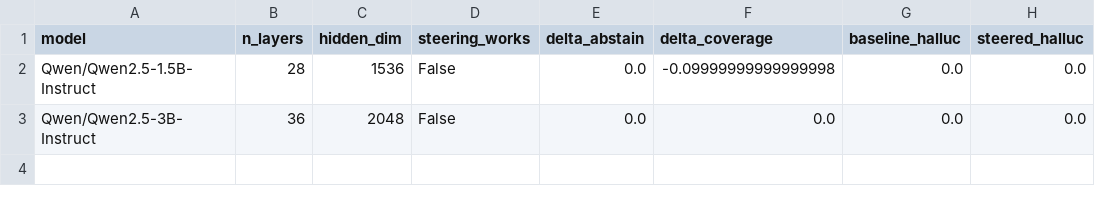
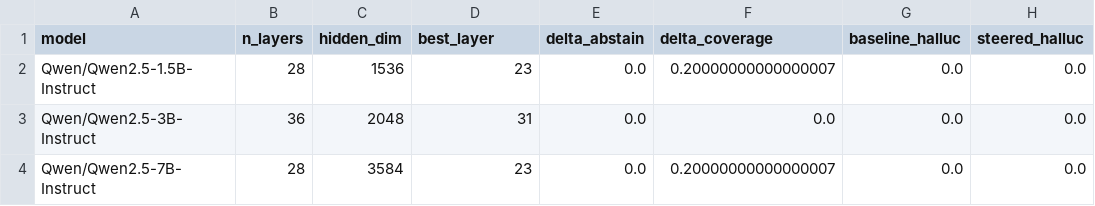
Before and after one commit to AkshTi/uncertainty_routing, a CSV file: results/exp8_scaling_summary.csv, drawn as a sheet.

```diff
--- a/results/exp8_scaling_summary.csv
+++ b/results/exp8_scaling_summary.csv
@@ -1,3 +1,4 @@
-model,n_layers,hidden_dim,steering_works,delta_abstain,delta_coverage,baseline_halluc,steered_halluc
-Qwen/Qwen2.5-1.5B-Instruct,28,1536,False,0.0,-0.09999999999999998,0.0,0.0
-Qwen/Qwen2.5-3B-Instruct,36,2048,False,0.0,0.0,0.0,0.0
+model,n_layers,hidden_dim,best_layer,delta_abstain,delta_coverage,baseline_halluc,steered_halluc
+Qwen/Qwen2.5-1.5B-Instruct,28,1536,23,0.0,0.20000000000000007,0.0,0.0
+Qwen/Qwen2.5-3B-Instruct,36,2048,31,0.0,0.0,0.0,0.0
+Qwen/Qwen2.5-7B-Instruct,28,3584,23,0.0,0.20000000000000007,0.0,0.0
```
Also changed, not shown: results/exp8_Qwen_Qwen2.5-1.5B-Instruct_results.csv, 13 other files.
